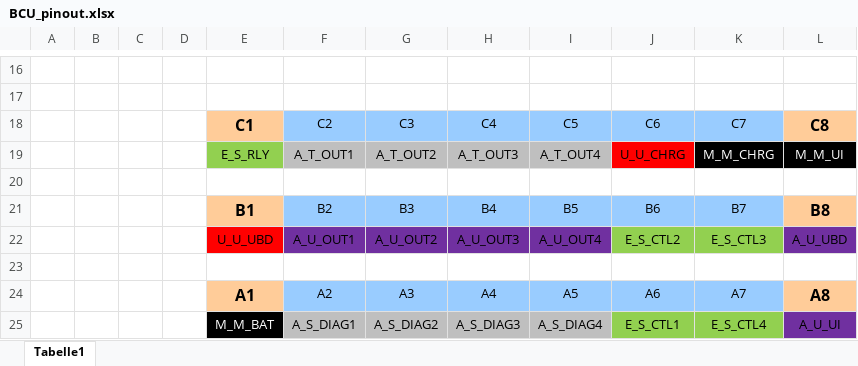
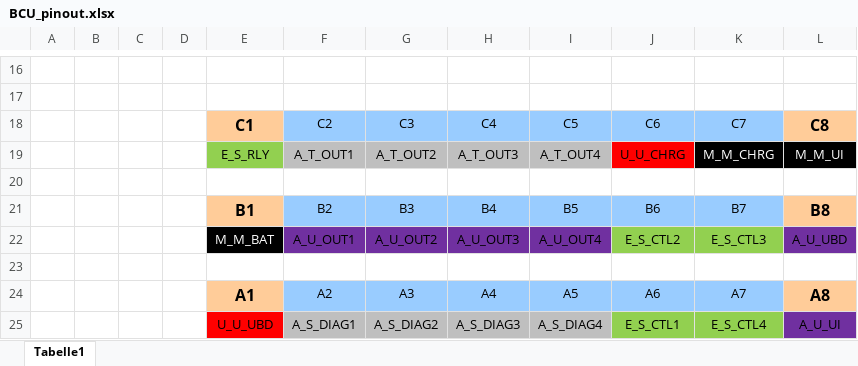
Before and after one commit to laszloh/BoatBox, an Excel workbook: Charger/BCU_pinout.xlsx, sheet Tabelle1, drawn as a sheet; only a part is shown, gaps mark what is left out; values as stored, in another font and other column widths than the file's, no borders; charts and pictures not drawn; the diff names each change by its address in the sheet, - before the commit and + after, or states it on an @@ line.

Commit message:
Pin swap A1 and B1
Swapped to ease the routing of GND and UBD.

```diff
--- a/Charger/BCU_pinout.xlsx (sheet Tabelle1)
+++ b/Charger/BCU_pinout.xlsx (sheet Tabelle1)
-E22: U_U_UBD
+E22: M_M_BAT
@@ E22 fill: #FF0000 → #000000, text colour: black → #FFFFFF @@
-E25: M_M_BAT
+E25: U_U_UBD
@@ E25 fill: #000000 → #FF0000, text colour: #FFFFFF → black @@
```
